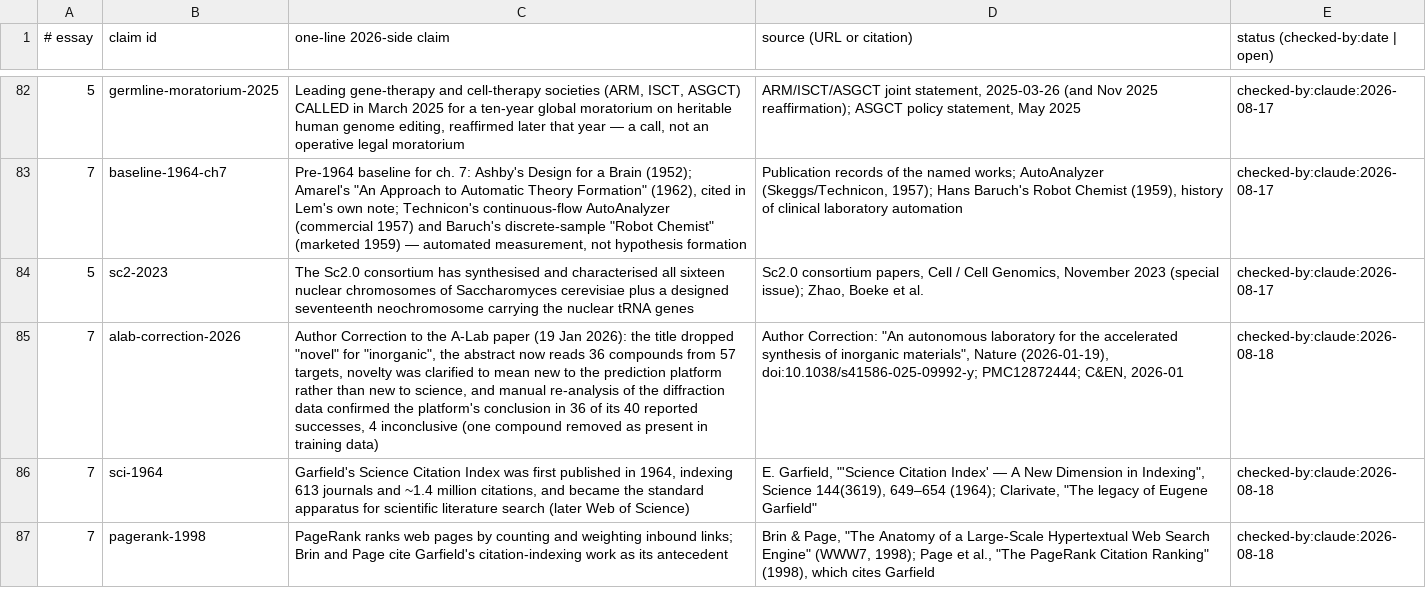
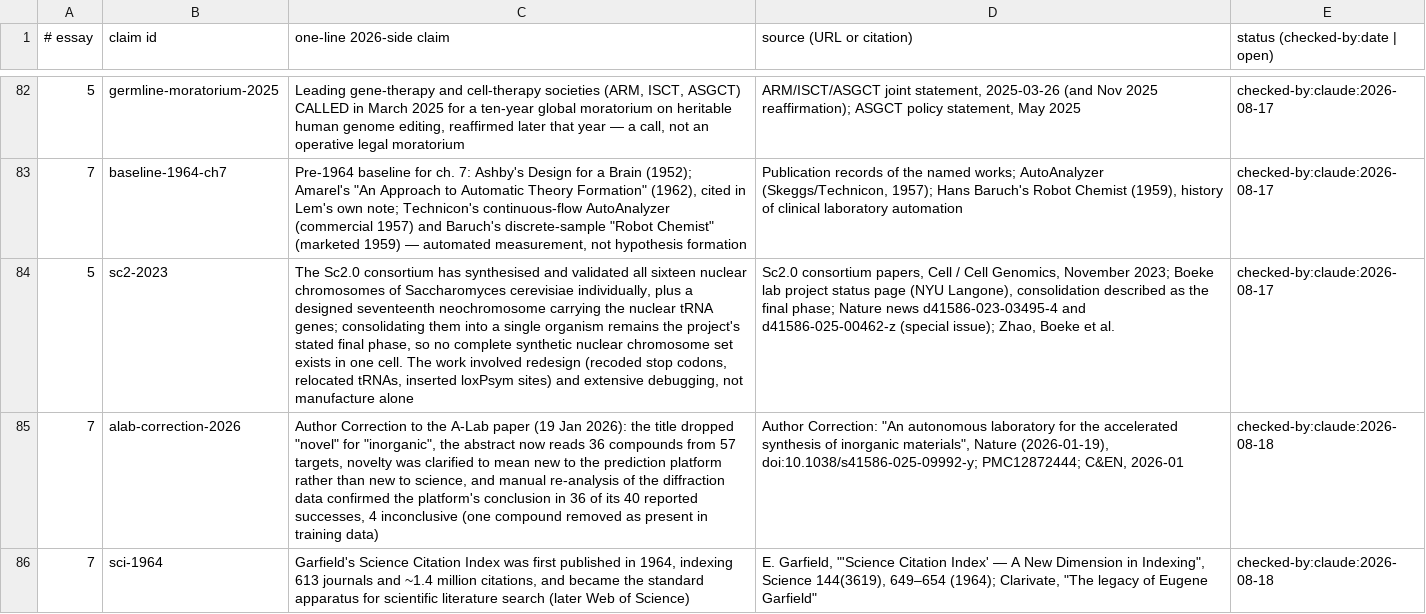
Before and after one commit to AnthonyKot/book15, a TSV file: checks/claims-2026.tsv, drawn as a sheet; only a part is shown, gaps mark what is left out; the shorter side is filled out with more unchanged rows; the diff names each change by its address in the sheet, - before the commit and + after, or states it on an @@ line.

```diff
--- a/checks/claims-2026.tsv
+++ b/checks/claims-2026.tsv
-C84 (one-line 2026-side claim): …synthesised and characterised all sixteen nuclear chromosomes of Saccharomyces cerevisiae plus a designed seventeenth neochromosome carrying the nuclear tRNA genes
+C84 (one-line 2026-side claim): …synthesised and validated all sixteen nuclear chromosomes of Saccharomyces cerevisiae individually, plus a designed seventeenth neochromosome carrying the nuclear tRNA genes; consolidating them into a single organism remains the project's stated final phase, so no complete synthetic nuclear chromosome set exists in one cell. The work involved redesign (recoded stop codons, relocated tRNAs, inserted loxPsym sites) and extensive debugging, not manufacture alone
-D84 (source (URL or citation)): …Genomics, November 2023 (special issue);…
+D84 (source (URL or citation)): …Genomics, November 2023; Boeke lab project status page (NYU Langone), consolidation described as the final phase; Nature news d41586-023-03495-4 and d41586-025-00462-z (special issue);…
```
Also changed, not shown: checks/quotes.tsv, 6 other files.
